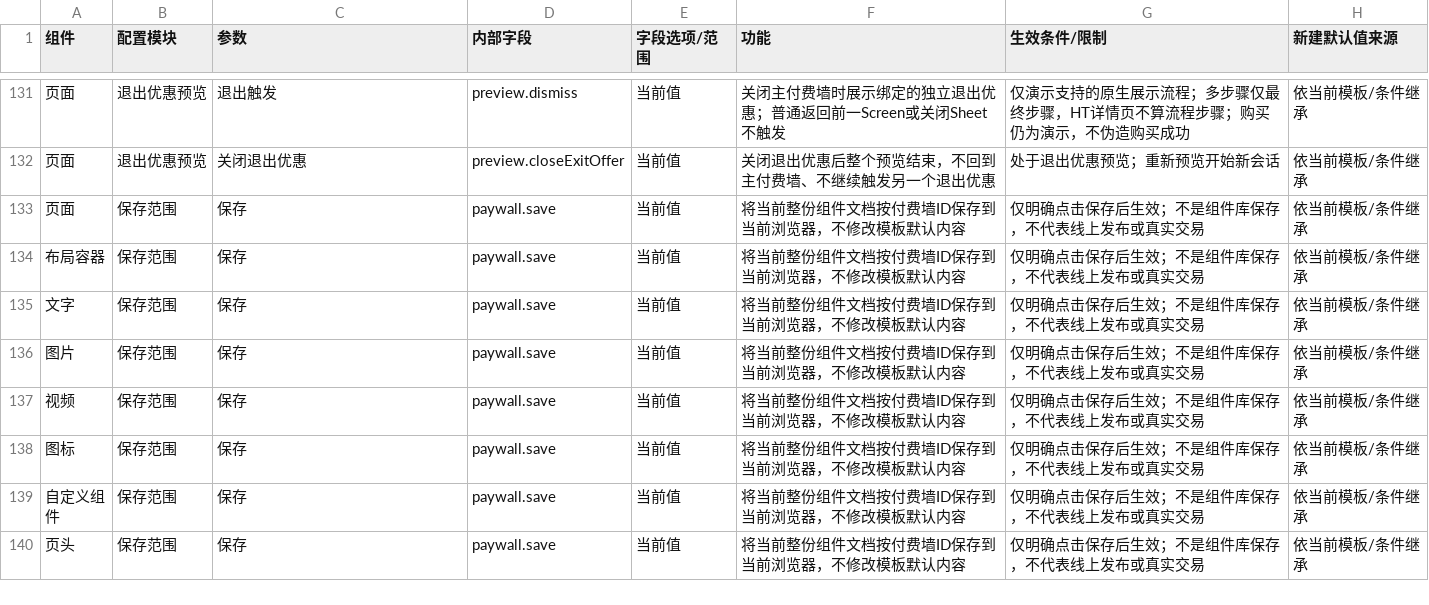
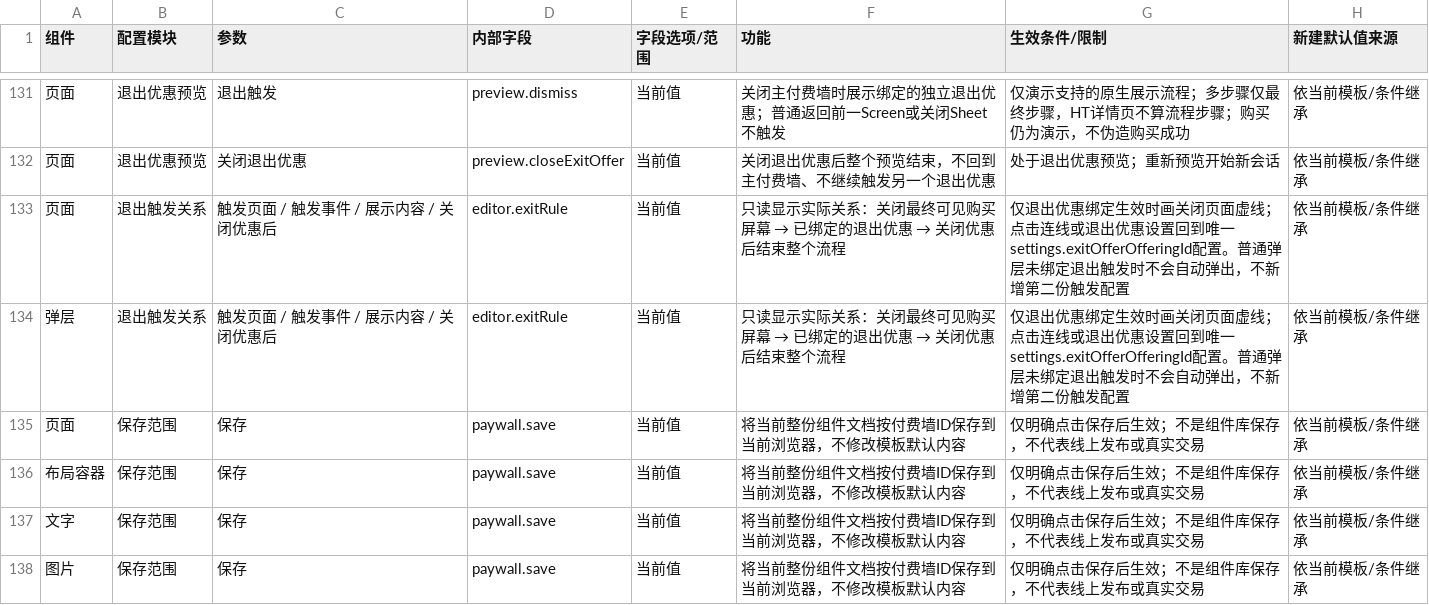
Before and after one commit to aujing090520-create/adapty-paywall-rebuild-demo, a CSV file: docs/component-parameters.csv, drawn as a sheet; only a part is shown, gaps mark what is left out; the shorter side is filled out with more unchanged rows.

Commit message:
fix: expose exit offer trigger source and canvas connection

```diff
--- a/docs/component-parameters.csv
+++ b/docs/component-parameters.csv
@@ -132,2 +132,4 @@
 "页面","退出优惠预览","关闭退出优惠","preview.closeExitOffer","当前值","关闭退出优惠后整个预览结束，不回到主付费墙、不继续触发另一个退出优惠","处于退出优惠预览；重新预览开始新会话","依当前模板/条件继承"
+"页面","退出触发关系","触发页面 / 触发事件 / 展示内容 / 关闭优惠后","editor.exitRule","当前值","只读显示实际关系：关闭最终可见购买屏幕 → 已绑定的退出优惠 → 关闭优惠后结束整个流程","仅退出优惠绑定生效时画关闭页面虚线；点击连线或退出优惠设置回到唯一settings.exitOfferOfferingId配置。普通弹层未绑定退出触发时不会自动弹出，不新增第二份触发配置","依当前模板/条件继承"
+"弹层","退出触发关系","触发页面 / 触发事件 / 展示内容 / 关闭优惠后","editor.exitRule","当前值","只读显示实际关系：关闭最终可见购买屏幕 → 已绑定的退出优惠 → 关闭优惠后结束整个流程","仅退出优惠绑定生效时画关闭页面虚线；点击连线或退出优惠设置回到唯一settings.exitOfferOfferingId配置。普通弹层未绑定退出触发时不会自动弹出，不新增第二份触发配置","依当前模板/条件继承"
 "页面","保存范围","保存","paywall.save","当前值","将当前整份组件文档按付费墙ID保存到当前浏览器，不修改模板默认内容","仅明确点击保存后生效；不是组件库保存，不代表线上发布或真实交易","依当前模板/条件继承"
```
Also changed, not shown: 10 other files.
